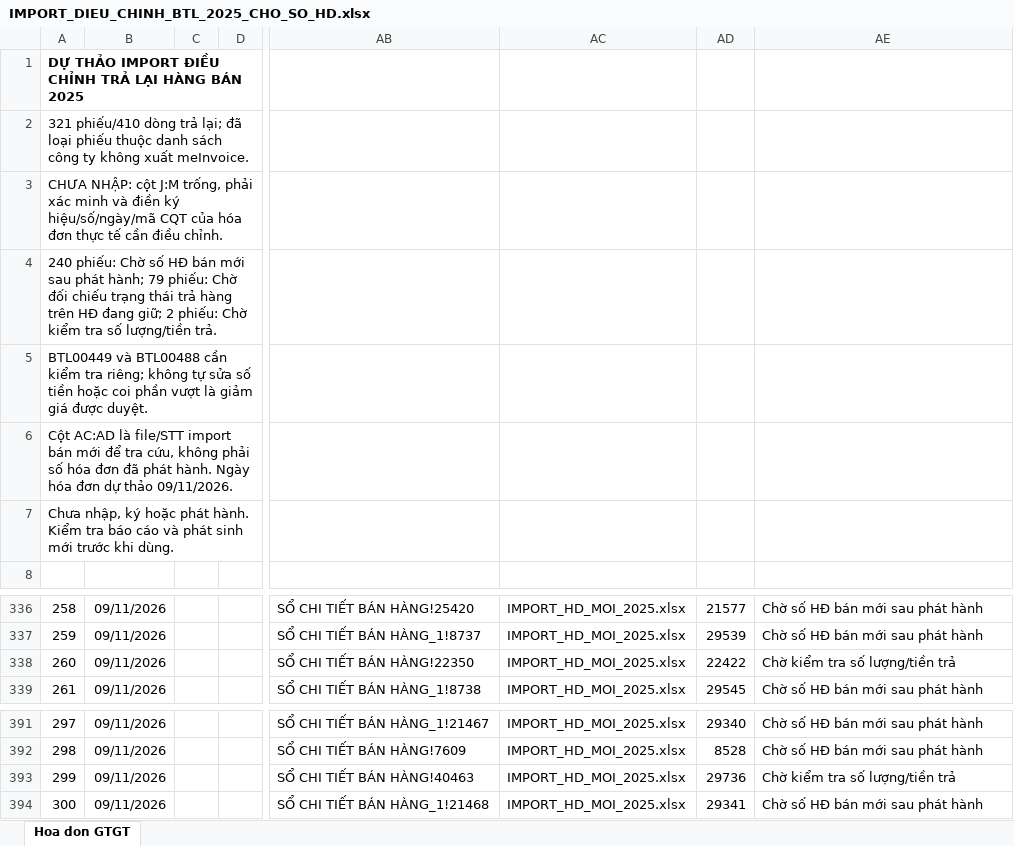
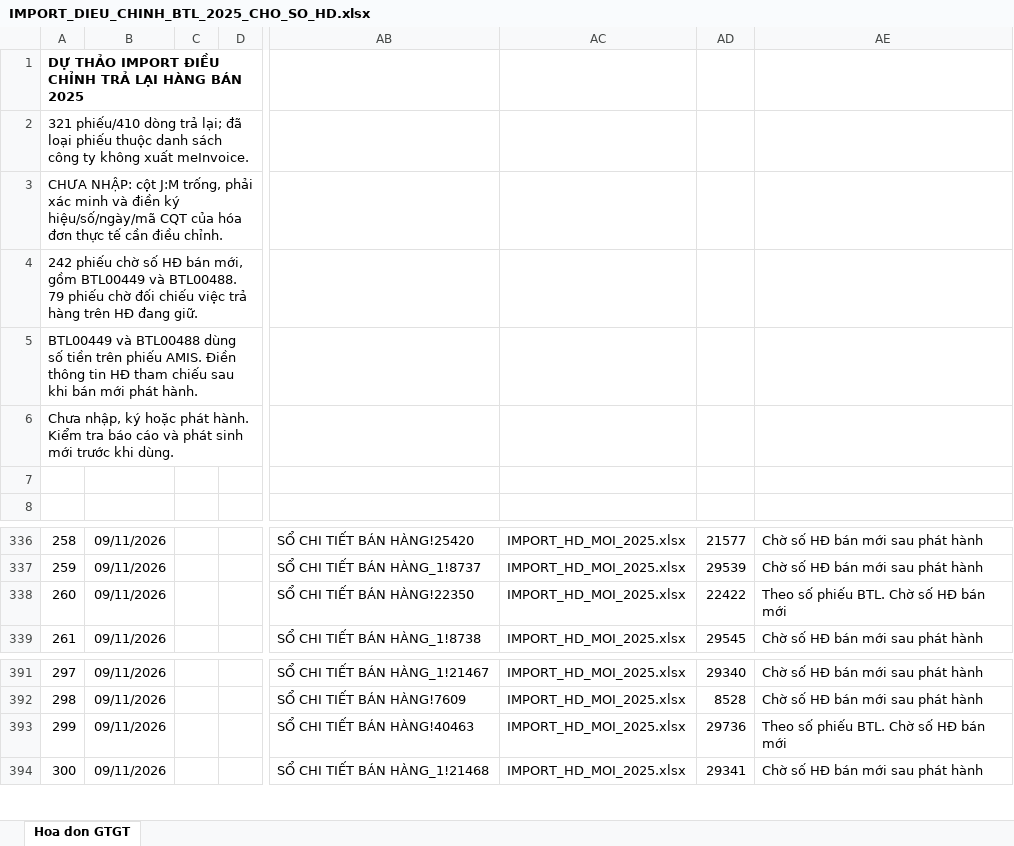
Before and after one commit to vansang2409/UVG, an Excel workbook: outputs/import-2025-20261109/deliverables/IMPORT_DIEU_CHINH_BTL_2025_CHO_SO_HD.xlsx, sheet Hoa don GTGT, drawn as a sheet; only a part is shown, gaps mark what is left out; values as stored, in another font and other column widths than the file's, no borders; conditional formats and table styles not drawn; removed rows and columns are numbered as before the commit, all else as after; rows hold the shown columns only; the diff names each change by its address in the sheet, - before the commit and + after, or states it on an @@ line.

```diff
--- a/outputs/import-2025-20261109/deliverables/IMPORT_DIEU_CHINH_BTL_2025_CHO_SO_HD.xlsx (sheet Hoa don GTGT)
+++ b/outputs/import-2025-20261109/deliverables/IMPORT_DIEU_CHINH_BTL_2025_CHO_SO_HD.xlsx (sheet Hoa don GTGT)
-A4: 240 phiếu: Chờ số HĐ bán mới sau phát hành; 79 phiếu: Chờ đối chiếu trạng thái trả hàng trên HĐ đang giữ; 2 phiếu: Chờ kiểm tra số lượng/tiền trả.
+A4: 242 phiếu chờ số HĐ bán mới, gồm BTL00449 và BTL00488. 79 phiếu chờ đối chiếu việc trả hàng trên HĐ đang giữ.
-A5: …và BTL00488 cần kiểm tra riêng; không tự sửa số tiền hoặc coi phần vượt là giảm giá được duyệt.
+A5: …và BTL00488 dùng số tiền trên phiếu AMIS. Điền thông tin HĐ tham chiếu sau khi bán mới phát hành.
-row 6: Cột AC:AD là file/STT import bán mới để tra cứu, không phải số hóa đơn đã phát hành. Ngày hóa đơn dự thảo 09/11/2026.
+row 7: (empty)
-AE338: Chờ kiểm tra số lượng/tiền trả
+AE338: Theo số phiếu BTL. Chờ số HĐ bán mới
-AE393: Chờ kiểm tra số lượng/tiền trả
+AE393: Theo số phiếu BTL. Chờ số HĐ bán mới
```
Also changed, not shown: outputs/import-2025-20261109/deliverables/BAO_CAO_IMPORT_2025.xlsx, outputs/import-2025-20261109/deliverables/IMPORT_DIEU_CHINH_VE_0_2025.xlsx, 46 other files.
